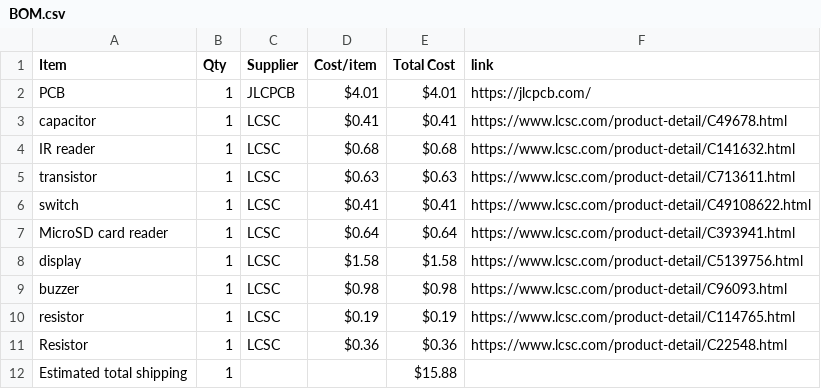
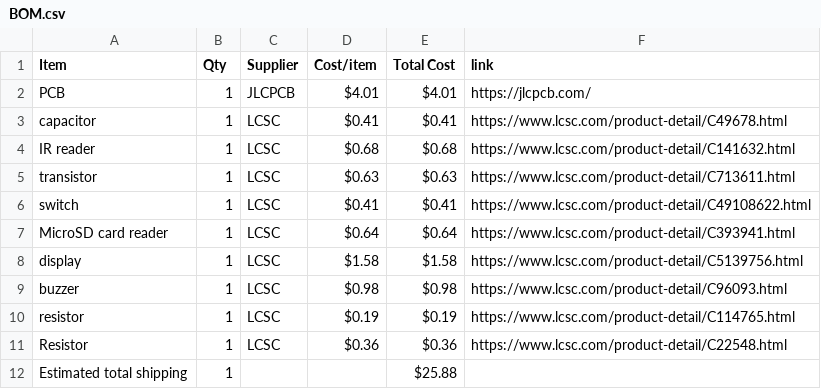
Before and after one commit to Serra110/irpper-zero, a CSV file: BOM.csv, drawn as a sheet.

Commit message:
Sync Displays from Half Life

```diff
--- a/BOM.csv
+++ b/BOM.csv
@@ -11,2 +11,2 @@ resistor,1,LCSC,$0.19,$0.19,https://www.lcsc.com/product-detail/C114765.html
 Resistor,1,LCSC,$0.36,$0.36,https://www.lcsc.com/product-detail/C22548.html
-Estimated total shipping,1,,,$15.88,
+Estimated total shipping,1,,,$25.88,
```
